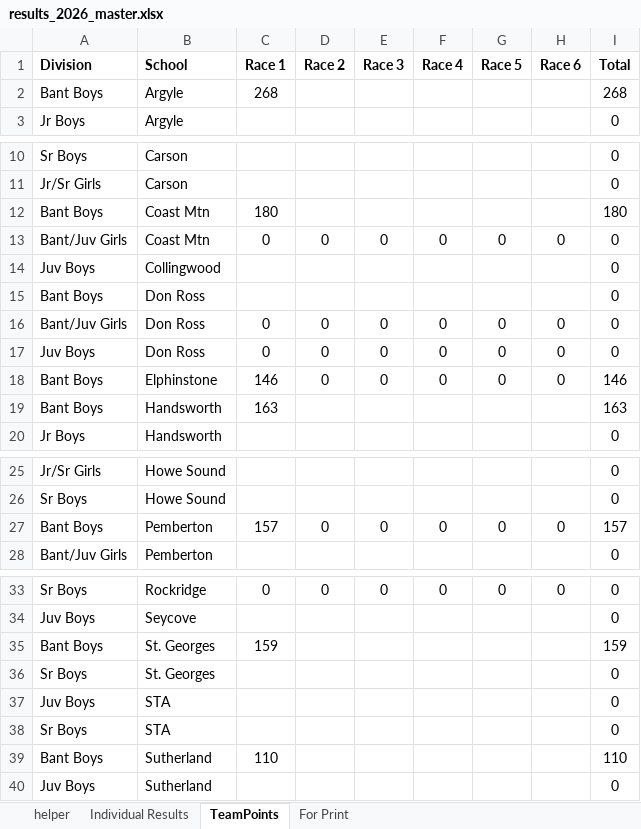
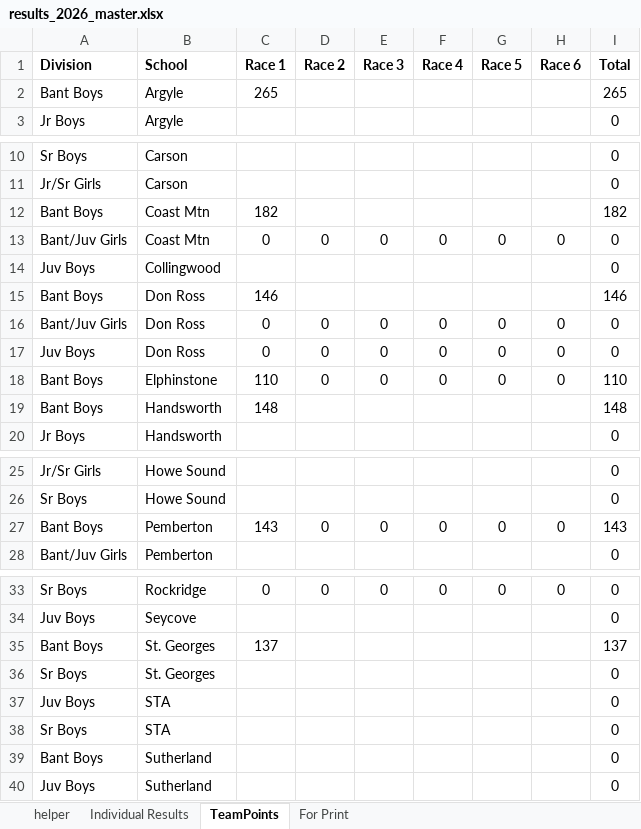
Before and after one commit to mskippy/codemathbike_bike, an Excel workbook: results_2026_master.xlsx, sheet TeamPoints, drawn as a sheet; only a part is shown, gaps mark what is left out; values as stored, in another font and other column widths than the file's, no borders; table styles not drawn; the diff names each change by its address in the sheet, - before the commit and + after, or states it on an @@ line.

```diff
--- a/results_2026_master.xlsx (sheet TeamPoints)
+++ b/results_2026_master.xlsx (sheet TeamPoints)
-C2 (Race 1): 268
+C2 (Race 1): 265
-I2 (Total): 268
+I2 (Total): 265
-C12 (Race 1): 180
+C12 (Race 1): 182
-I12 (Total): 180
+I12 (Total): 182
-C15 (Race 1): (empty)
+C15 (Race 1): 146
-I15 (Total): 0
+I15 (Total): 146
-C18 (Race 1): 146
+C18 (Race 1): 110
-I18 (Total): 146
+I18 (Total): 110
-C19 (Race 1): 163
+C19 (Race 1): 148
-I19 (Total): 163
+I19 (Total): 148
-C27 (Race 1): 157
+C27 (Race 1): 143
-I27 (Total): 157
+I27 (Total): 143
-C35 (Race 1): 159
+C35 (Race 1): 137
-I35 (Total): 159
+I35 (Total): 137
-C39 (Race 1): 110
+C39 (Race 1): (empty)
-I39 (Total): 110
+I39 (Total): 0
```
Also changed, not shown: sheet Individual Results, 1 other file.
